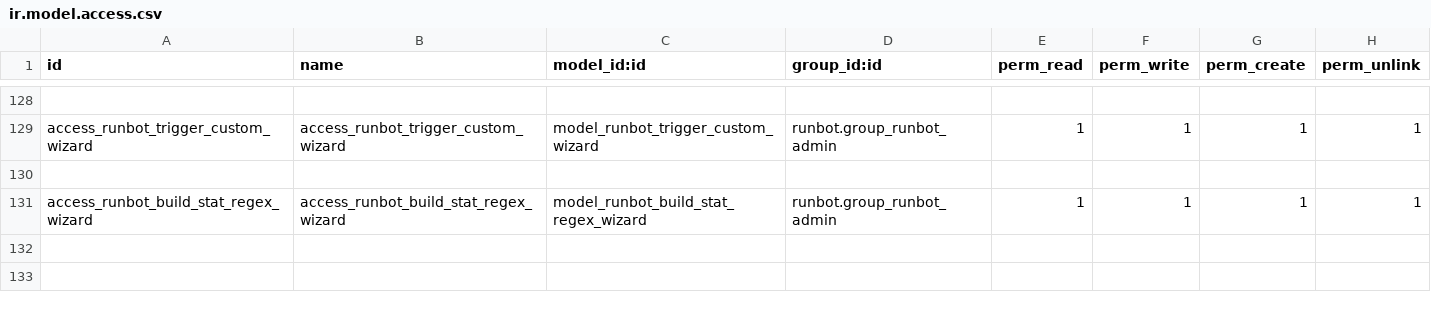
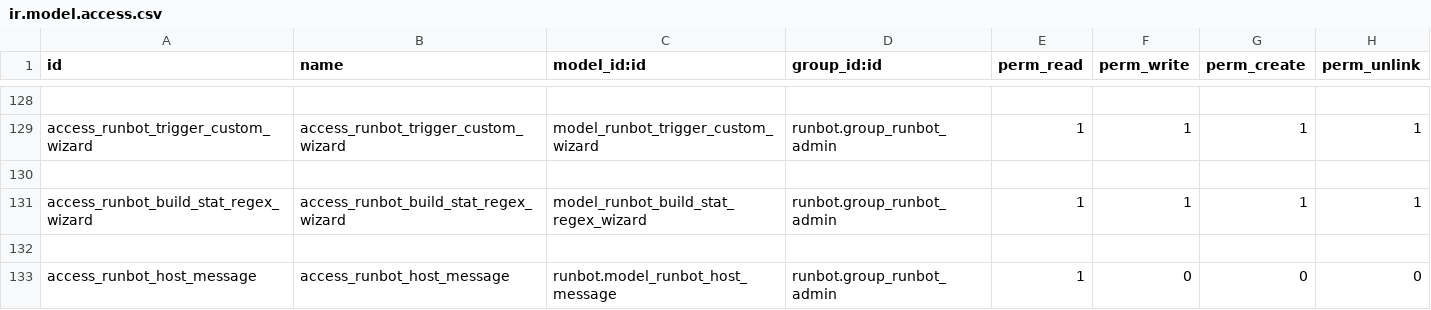
Before and after one commit to odoo/runbot, a CSV file: runbot/security/ir.model.access.csv, drawn as a sheet; only a part is shown, gaps mark what is left out; the diff names each change by its address in the sheet, - before the commit and + after, or states it on an @@ line.

Commit message:
[IMP] runbot: add message queue
Message queue squeletton for future changes

```diff
--- a/runbot/security/ir.model.access.csv
+++ b/runbot/security/ir.model.access.csv
+row 132: (empty)
+row 133: access_runbot_host_message | access_runbot_host_message | runbot.model_runbot_host_message | runbot.group_runbot_admin | 1 | 0 | 0 | 0
```
Also changed, not shown: 5 other files.
